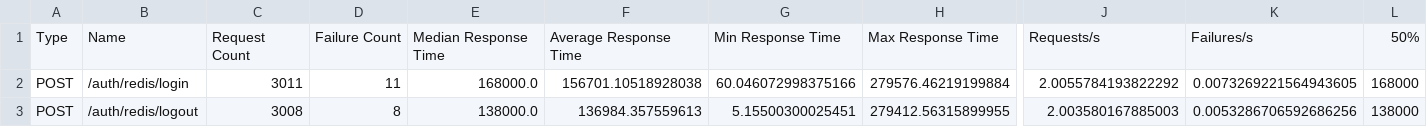
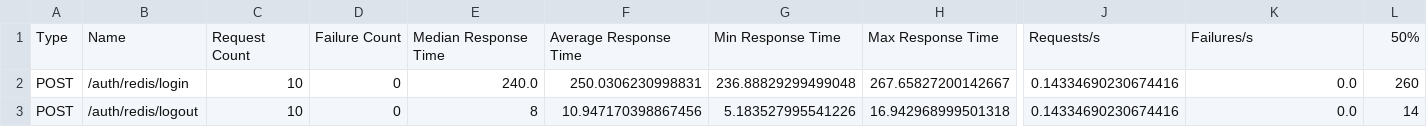
Before and after one commit to databorodata/redis_vs_posgresql, a CSV file: load_tests/result_redis/my_stats_redis_stats.csv, drawn as a sheet; only a part is shown, gaps mark what is left out; the diff covers the shown part only; the diff names each change by its address in the sheet, - before the commit and + after, or states it on an @@ line.

```diff
--- a/load_tests/result_redis/my_stats_redis_stats.csv
+++ b/load_tests/result_redis/my_stats_redis_stats.csv
-C2: 3011
+C2: 10
-D2: 11
+D2: 0
-E2: 168000.0
+E2: 240.0
-F2: 156701.10518928038
+F2: 250.0306230998831
-G2: 60.046072998375166
+G2: 236.88829299499048
-H2: 279576.46219199884
+H2: 267.65827200142667
-J2: 2.0055784193822292
+J2: 0.14334690230674416
-K2: 0.0073269221564943605
+K2: 0.0
-L2: 168000
+L2: 260
-C3: 3008
+C3: 10
-D3: 8
+D3: 0
-E3: 138000.0
+E3: 8
-F3: 136984.357559613
+F3: 10.947170398867456
-G3: 5.15500300025451
+G3: 5.183527995541226
-H3: 279412.56315899955
+H3: 16.942968999501318
-J3: 2.003580167885003
+J3: 0.14334690230674416
-K3: 0.0053286706592686256
+K3: 0.0
-L3: 138000
+L3: 14
```
Also changed, not shown: 1 added row, 1 removed row and 38 edited cells elsewhere in this file, load_tests/result_sql/my_stats_sql_stats.csv, 17 other files.
